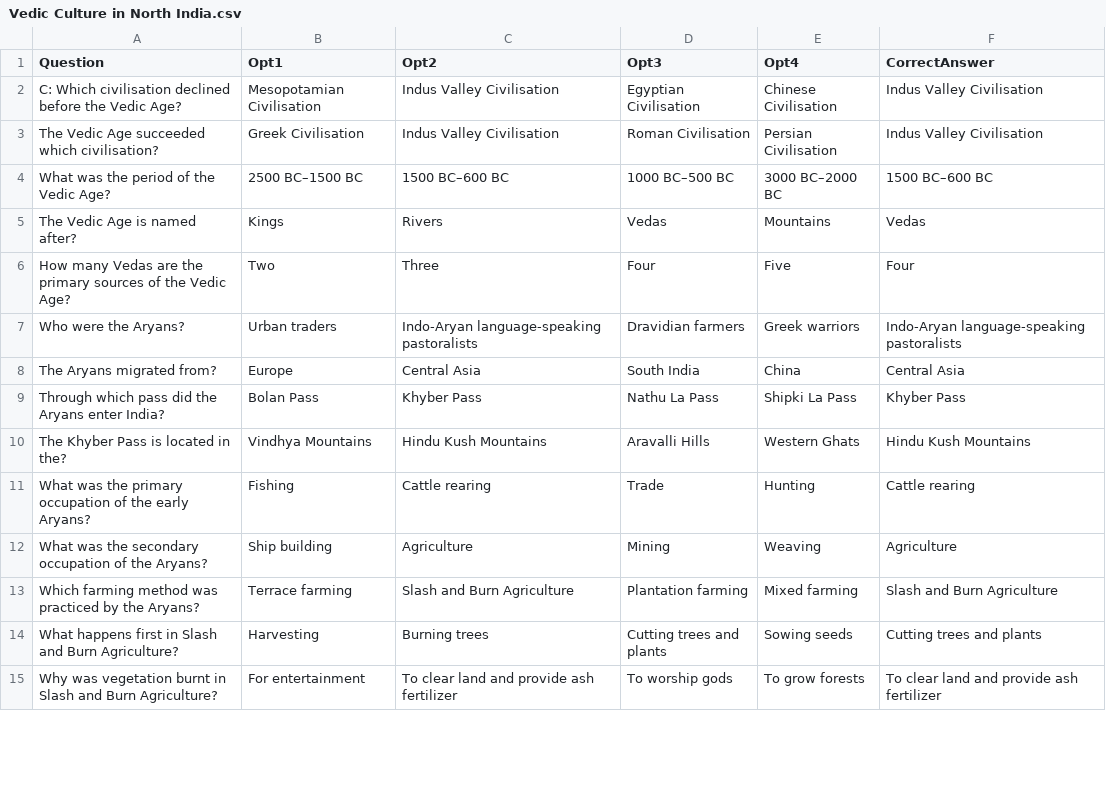
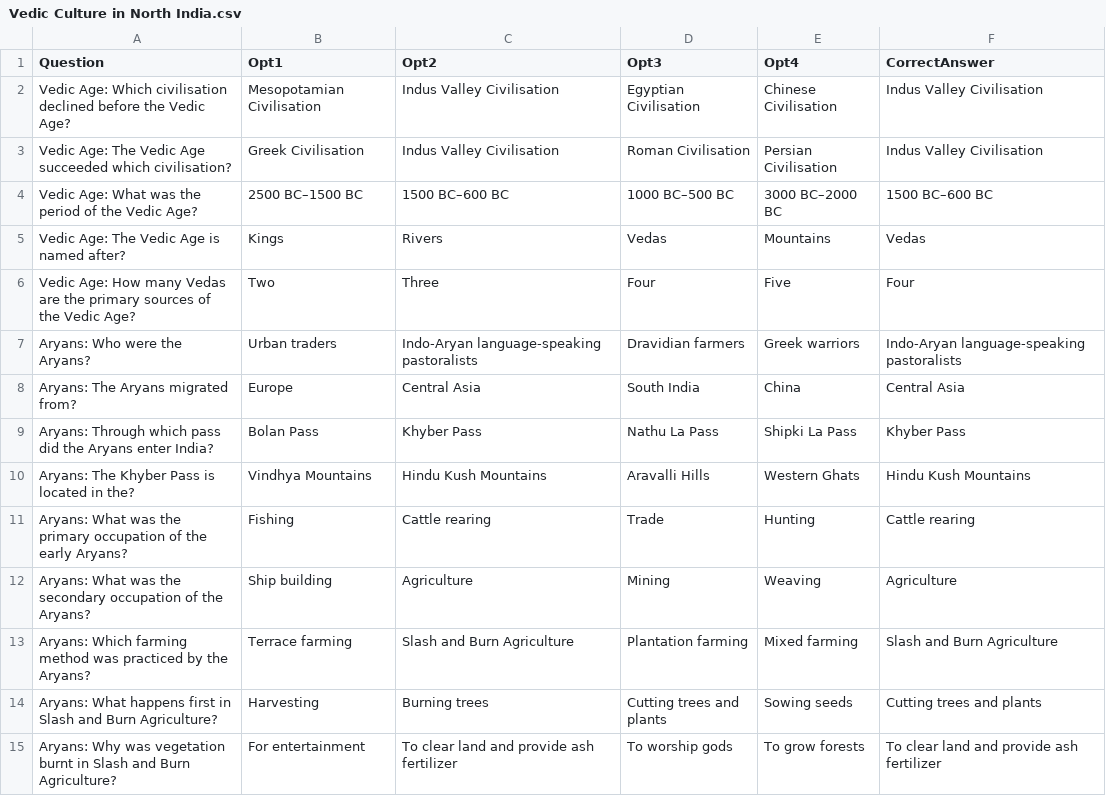
Before and after one commit to as-imgn2kion/TNPSC, a CSV file: CSV_FILES/6TH/HISTORY/Vedic Culture in North India.csv, drawn as a sheet; only a part is shown; the diff covers the shown part only.

Commit message:
Update Vedic Culture in North India.csv

```diff
--- a/CSV_FILES/6TH/HISTORY/Vedic Culture in North India.csv
+++ b/CSV_FILES/6TH/HISTORY/Vedic Culture in North India.csv
@@ -1,15 +1,15 @@
 Question,Opt1,Opt2,Opt3,Opt4,CorrectAnswer
-C: Which civilisation declined before the Vedic Age?,Mesopotamian Civilisation,Indus Valley Civilisation,Egyptian Civilisation,Chinese Civilisation,Indus Valley Civilisation
-The Vedic Age succeeded which civilisation?,Greek Civilisation,Indus Valley Civilisation,Roman Civilisation,Persian Civilisation,Indus Valley Civilisation
-What was the period of the Vedic Age?,2500 BC–1500 BC,1500 BC–600 BC,1000 BC–500 BC,3000 BC–2000 BC,1500 BC–600 BC
-The Vedic Age is named after?,Kings,Rivers,Vedas,Mountains,Vedas
-How many Vedas are the primary sources of the Vedic Age?,Two,Three,Four,Five,Four
-Who were the Aryans?,Urban traders,Indo-Aryan language-speaking pastoralists,Dravidian farmers,Greek warriors,Indo-Aryan language-speaking pastoralists
-The Aryans migrated from?,Europe,Central Asia,South India,China,Central Asia
-Through which pass did the Aryans enter India?,Bolan Pass,Khyber Pass,Nathu La Pass,Shipki La Pass,Khyber Pass
-The Khyber Pass is located in the?,Vindhya Mountains,Hindu Kush Mountains,Aravalli Hills,Western Ghats,Hindu Kush Mountains
-What was the primary occupation of the early Aryans?,Fishing,Cattle rearing,Trade,Hunting,Cattle rearing
-What was the secondary occupation of the Aryans?,Ship building,Agriculture,Mining,Weaving,Agriculture
-Which farming method was practiced by the Aryans?,Terrace farming,Slash and Burn Agriculture,Plantation farming,Mixed farming,Slash and Burn Agriculture
-What happens first in Slash and Burn Agriculture?,Harvesting,Burning trees,Cutting trees and plants,Sowing seeds,Cutting trees and plants
-Why was vegetation burnt in Slash and Burn Agriculture?,For entertainment,To clear land and provide ash fertilizer,To worship gods,To grow forests,To clear land and provide ash fertilizer
+Vedic Age: Which civilisation declined before the Vedic Age?,Mesopotamian Civilisation,Indus Valley Civilisation,Egyptian Civilisation,Chinese Civilisation,Indus Valley Civilisation
+Vedic Age: The Vedic Age succeeded which civilisation?,Greek Civilisation,Indus Valley Civilisation,Roman Civilisation,Persian Civilisation,Indus Valley Civilisation
+Vedic Age: What was the period of the Vedic Age?,2500 BC–1500 BC,1500 BC–600 BC,1000 BC–500 BC,3000 BC–2000 BC,1500 BC–600 BC
+Vedic Age: The Vedic Age is named after?,Kings,Rivers,Vedas,Mountains,Vedas
+Vedic Age: How many Vedas are the primary sources of the Vedic Age?,Two,Three,Four,Five,Four
+Aryans: Who were the Aryans?,Urban traders,Indo-Aryan language-speaking pastoralists,Dravidian farmers,Greek warriors,Indo-Aryan language-speaking pastoralists
+Aryans: The Aryans migrated from?,Europe,Central Asia,South India,China,Central Asia
+Aryans: Through which pass did the Aryans enter India?,Bolan Pass,Khyber Pass,Nathu La Pass,Shipki La Pass,Khyber Pass
+Aryans: The Khyber Pass is located in the?,Vindhya Mountains,Hindu Kush Mountains,Aravalli Hills,Western Ghats,Hindu Kush Mountains
+Aryans: What was the primary occupation of the early Aryans?,Fishing,Cattle rearing,Trade,Hunting,Cattle rearing
+Aryans: What was the secondary occupation of the Aryans?,Ship building,Agriculture,Mining,Weaving,Agriculture
+Aryans: Which farming method was practiced by the Aryans?,Terrace farming,Slash and Burn Agriculture,Plantation farming,Mixed farming,Slash and Burn Agriculture
+Aryans: What happens first in Slash and Burn Agriculture?,Harvesting,Burning trees,Cutting trees and plants,Sowing seeds,Cutting trees and plants
+Aryans: Why was vegetation burnt in Slash and Burn Agriculture?,For entertainment,To clear land and provide ash fertilizer,To worship gods,To grow forests,To clear land and provide ash fertilizer
```
Also changed, not shown: 123 edited cells elsewhere in this file.
